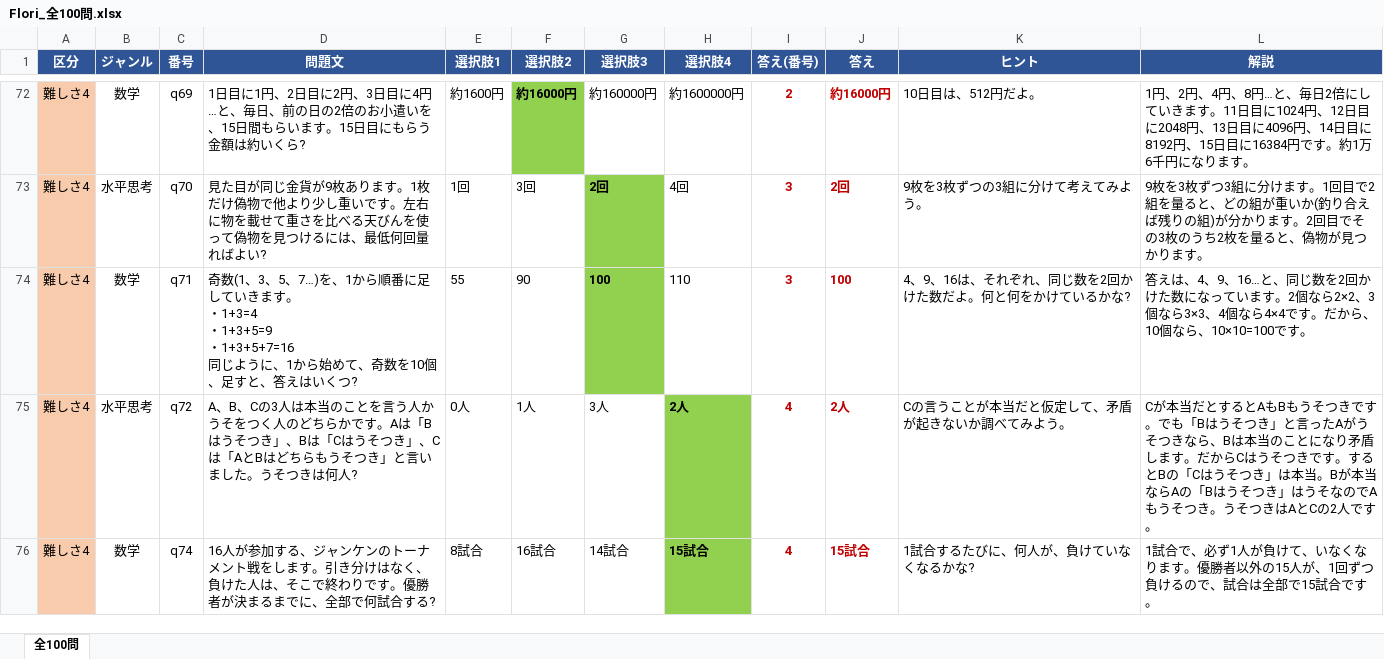
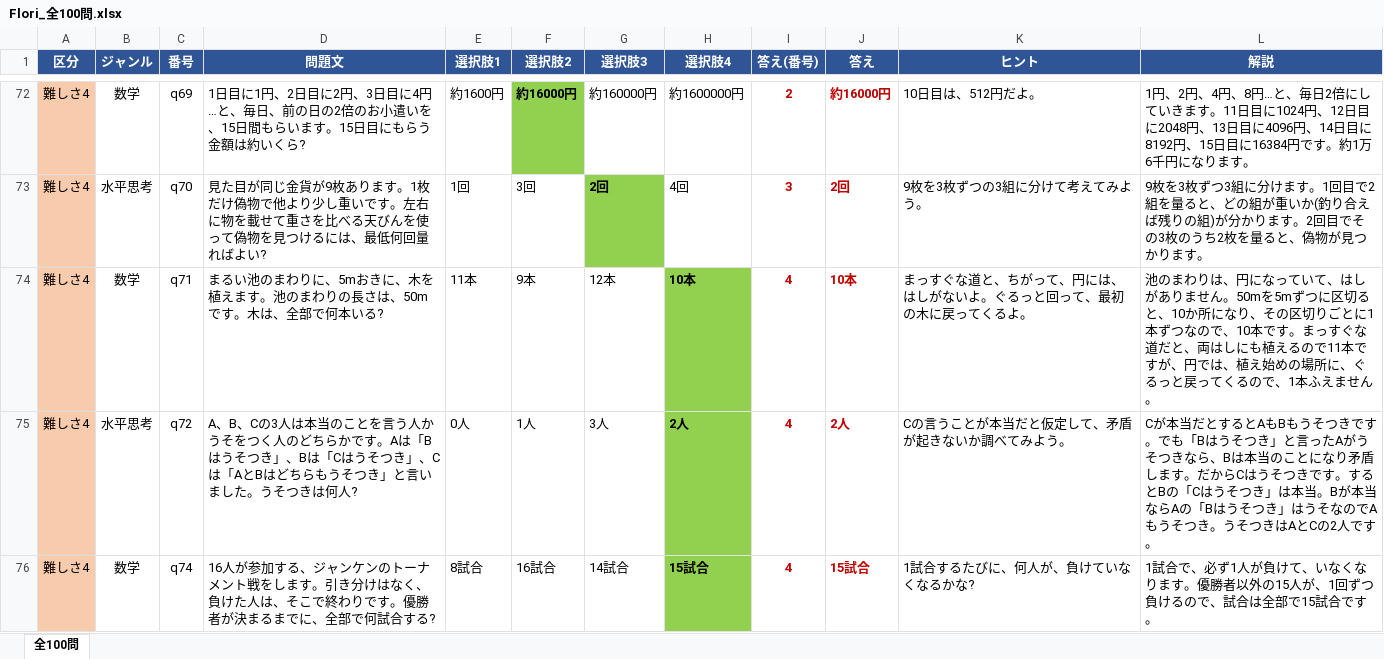
Before and after one commit to rytakachi-wq/Flori_Quiz_Revised, an Excel workbook: docs/Flori_全100問.xlsx, sheet 全100問, drawn as a sheet; only a part is shown, gaps mark what is left out; values as stored, in another font and other column widths than the file's, no borders; ↵ is a line break in a cell; the diff names each change by its address in the sheet, - before the commit and + after, or states it on an @@ line.

```diff
--- a/docs/Flori_全100問.xlsx (sheet 全100問)
+++ b/docs/Flori_全100問.xlsx (sheet 全100問)
-D74 (問題文): 奇数(1、3、5、7…)を、1から順番に足していきます。 ↵ ・1+3=4 ↵ ・1+3+5=9 ↵ ・1+3+5+7=16 ↵ 同じように、1から始めて、奇数を10個、足すと、答えはいくつ?
+D74 (問題文): まるい池のまわりに、5mおきに、木を植えます。池のまわりの長さは、50mです。木は、全部で何本いる?
-E74 (選択肢1): 55
+E74 (選択肢1): 11本
-F74 (選択肢2): 90
+F74 (選択肢2): 9本
-G74 (選択肢3): 100
+G74 (選択肢3): 12本
@@ G74 fill: #92D050 → none, bold: on → off @@
-H74 (選択肢4): 110
+H74 (選択肢4): 10本
@@ H74 fill: none → #92D050, bold: off → on @@
-I74 (答え(番号)): 3
+I74 (答え(番号)): 4
-J74 (答え): 100
+J74 (答え): 10本
-K74 (ヒント): 4、9、16は、それぞれ、同じ数を2回かけた数だよ。何と何をかけているかな?
+K74 (ヒント): まっすぐな道と、ちがって、円には、はしがないよ。ぐるっと回って、最初の木に戻ってくるよ。
-L74 (解説): 答えは、4、9、16…と、同じ数を2回かけた数になっています。2個なら2×2、3個なら3×3、4個なら4×4です。だから、10個なら、10×10=100です。
+L74 (解説): 池のまわりは、円になっていて、はしがありません。50mを5mずつに区切ると、10か所になり、その区切りごとに1本ずつなので、10本です。まっすぐな道だと、両はしにも植えるので11本ですが、円では、植え始めの場所に、ぐるっと戻ってくるので、1本ふえません。
```
Also changed, not shown: 3 other files.
